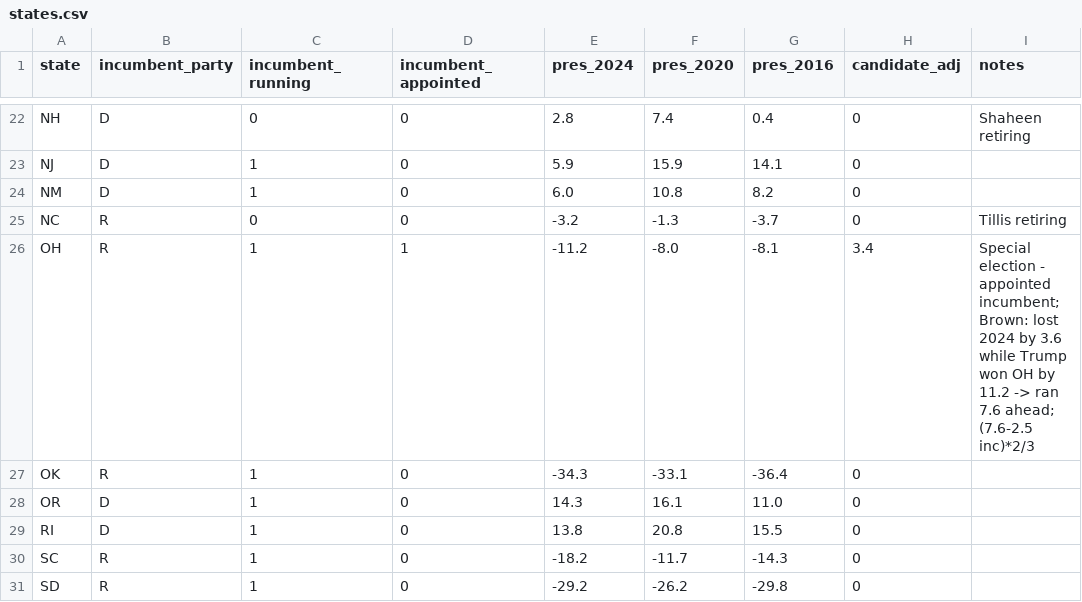
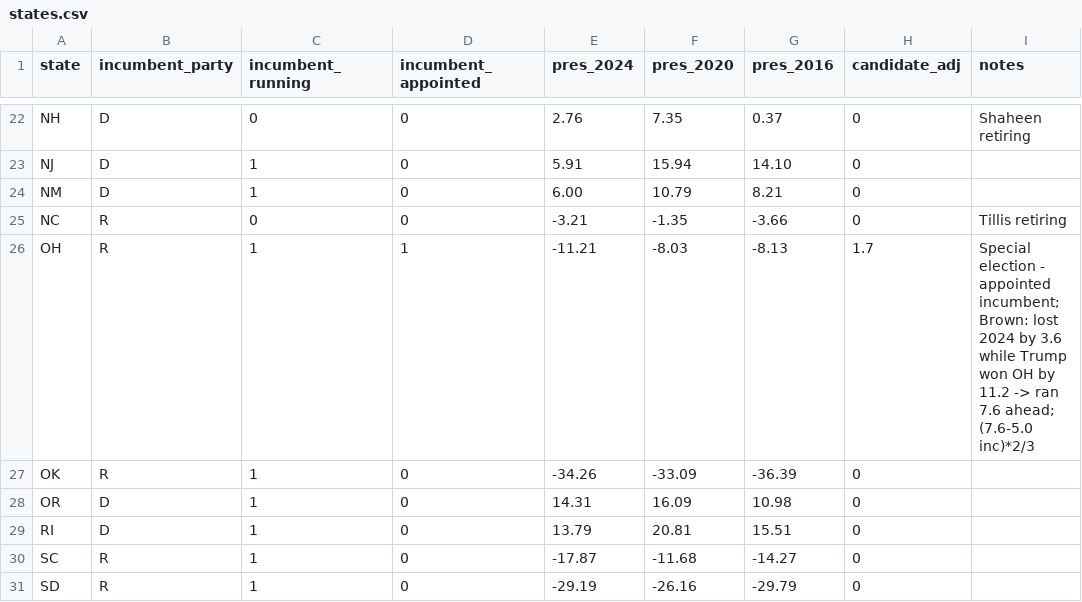
Before and after one commit to riskypearl/Forecast-Model, a CSV file: data/states.csv, drawn as a sheet; only a part is shown, gaps mark what is left out; the diff covers the shown part only; the diff names each change by its address in the sheet, - before the commit and + after, or states it on an @@ line.

```diff
--- a/data/states.csv
+++ b/data/states.csv
-E22 (pres_2024): 2.8
+E22 (pres_2024): 2.76
-F22 (pres_2020): 7.4
+F22 (pres_2020): 7.35
-G22 (pres_2016): 0.4
+G22 (pres_2016): 0.37
-E23 (pres_2024): 5.9
+E23 (pres_2024): 5.91
-F23 (pres_2020): 15.9
+F23 (pres_2020): 15.94
-G23 (pres_2016): 14.1
+G23 (pres_2016): 14.10
-E24 (pres_2024): 6.0
+E24 (pres_2024): 6.00
-F24 (pres_2020): 10.8
+F24 (pres_2020): 10.79
-G24 (pres_2016): 8.2
+G24 (pres_2016): 8.21
-E25 (pres_2024): -3.2
+E25 (pres_2024): -3.21
-F25 (pres_2020): -1.3
+F25 (pres_2020): -1.35
-G25 (pres_2016): -3.7
+G25 (pres_2016): -3.66
-E26 (pres_2024): -11.2
+E26 (pres_2024): -11.21
-F26 (pres_2020): -8.0
+F26 (pres_2020): -8.03
-G26 (pres_2016): -8.1
+G26 (pres_2016): -8.13
-H26 (candidate_adj): 3.4
+H26 (candidate_adj): 1.7
-I26 (notes): …7.6 ahead; (7.6-2.5 inc)*2/3
+I26 (notes): …7.6 ahead; (7.6-5.0 inc)*2/3
-E27 (pres_2024): -34.3
+E27 (pres_2024): -34.26
-F27 (pres_2020): -33.1
+F27 (pres_2020): -33.09
-G27 (pres_2016): -36.4
+G27 (pres_2016): -36.39
-E28 (pres_2024): 14.3
+E28 (pres_2024): 14.31
-F28 (pres_2020): 16.1
+F28 (pres_2020): 16.09
-G28 (pres_2016): 11.0
+G28 (pres_2016): 10.98
-E29 (pres_2024): 13.8
+E29 (pres_2024): 13.79
-F29 (pres_2020): 20.8
+F29 (pres_2020): 20.81
-G29 (pres_2016): 15.5
+G29 (pres_2016): 15.51
-E30 (pres_2024): -18.2
+E30 (pres_2024): -17.87
-F30 (pres_2020): -11.7
+F30 (pres_2020): -11.68
-G30 (pres_2016): -14.3
+G30 (pres_2016): -14.27
-E31 (pres_2024): -29.2
+E31 (pres_2024): -29.19
-F31 (pres_2020): -26.2
+F31 (pres_2020): -26.16
-G31 (pres_2016): -29.8
+G31 (pres_2016): -29.79
```
Also changed, not shown: 79 edited cells elsewhere in this file, backtest_full_results.csv, backtest_results.csv, 6 other files.
